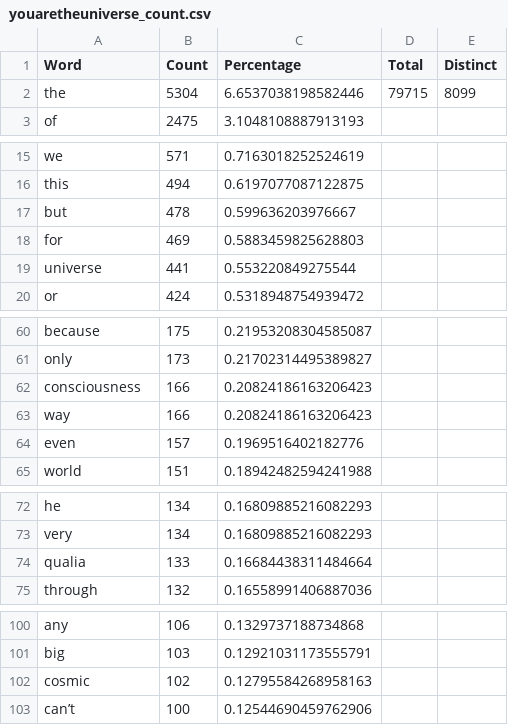
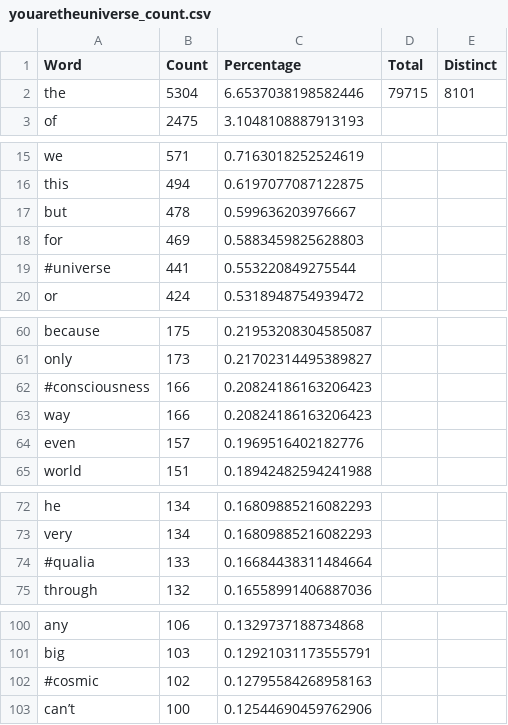
Before and after one commit to caseinpoint/twitter_bots, a CSV file: training_txt/youaretheuniverse_count.csv, drawn as a sheet; only a part is shown, gaps mark what is left out; the diff covers the shown part only.

```diff
--- a/training_txt/youaretheuniverse_count.csv
+++ b/training_txt/youaretheuniverse_count.csv
@@ -1,3 +1,3 @@
 Word,Count,Percentage,Total,Distinct
-the,5304,6.6537038198582446,79715,8099
+the,5304,6.6537038198582446,79715,8101
 of,2475,3.1048108887913193,,
@@ -18,3 +18,3 @@ but,478,0.599636203976667,,
 for,469,0.5883459825628803,,
-universe,441,0.553220849275544,,
+#universe,441,0.553220849275544,,
 or,424,0.5318948754939472,,
@@ -61,3 +61,3 @@ because,175,0.21953208304585087,,
 only,173,0.21702314495389827,,
-consciousness,166,0.20824186163206423,,
+#consciousness,166,0.20824186163206423,,
 way,166,0.20824186163206423,,
@@ -73,3 +73,3 @@ he,134,0.16809885216082293,,
 very,134,0.16809885216082293,,
-qualia,133,0.16684438311484664,,
+#qualia,133,0.16684438311484664,,
 through,132,0.16558991406887036,,
@@ -101,3 +101,3 @@ any,106,0.1329737188734868,,
 big,103,0.12921031173555791,,
-cosmic,102,0.12795584268958163,,
+#cosmic,102,0.12795584268958163,,
 can’t,100,0.12544690459762906,,
```
Also changed, not shown: 4 added rows, 2 removed rows and 80 edited cells elsewhere in this file, training_txt/metahuman_count.csv, 8 other files.
